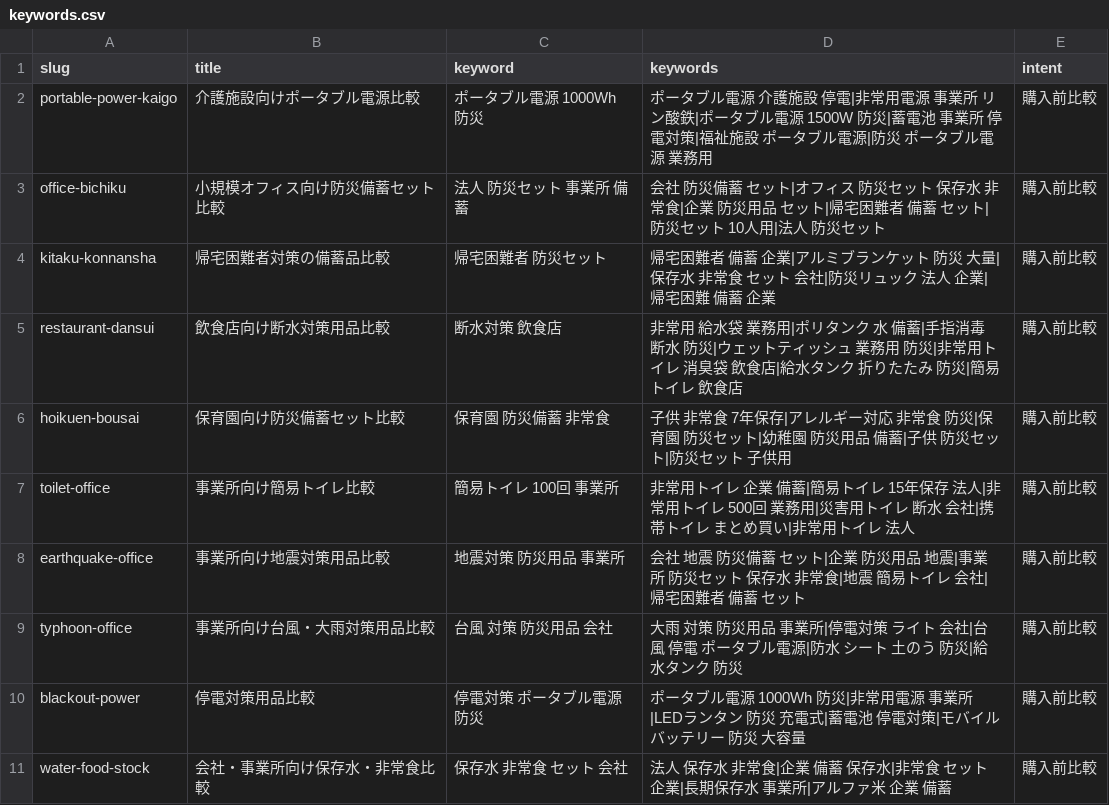
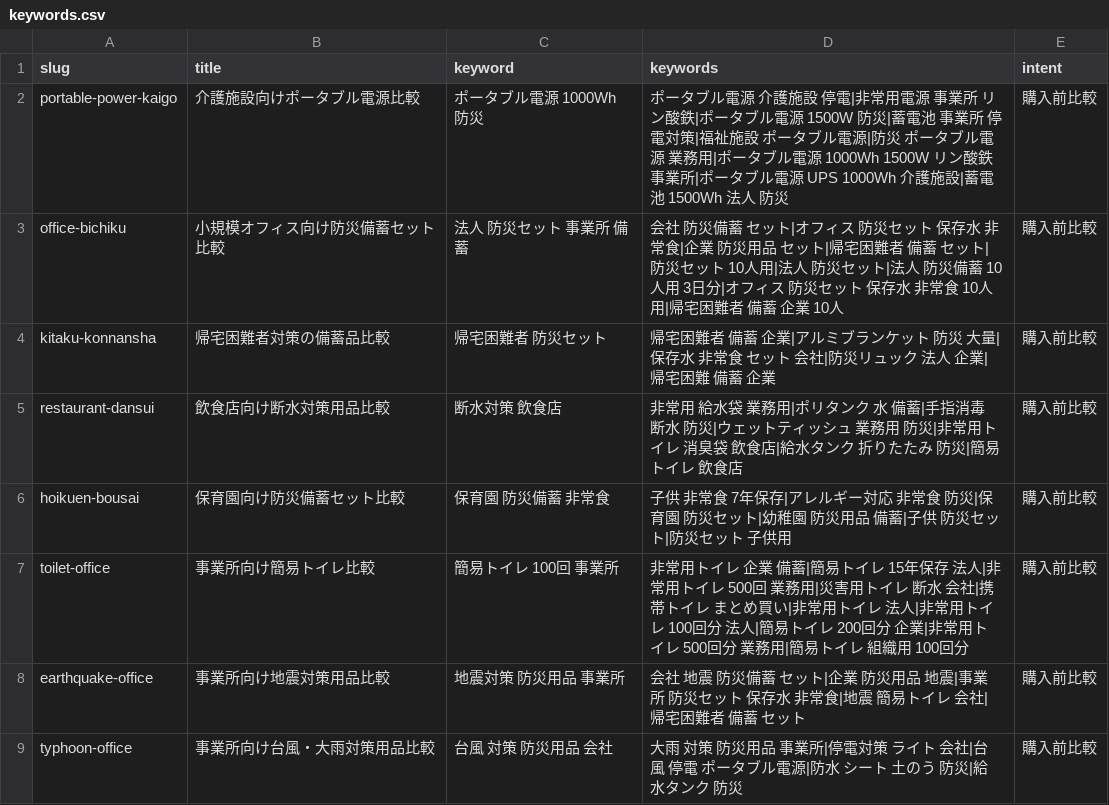
Before and after one commit to murakamise0628-creator/bcp-bihin-search, a CSV file: data/keywords.csv, drawn as a sheet; only a part is shown; the shorter side is filled out with more unchanged rows.

```diff
--- a/data/keywords.csv
+++ b/data/keywords.csv
@@ -1,4 +1,4 @@
 slug,title,keyword,keywords,intent
-portable-power-kaigo,介護施設向けポータブル電源比較,ポータブル電源 1000Wh 防災,ポータブル電源 介護施設 停電|非常用電源 事業所 リン酸鉄|ポータブル電源 1500W 防災|蓄電池 事業所 停電対策|福祉施設 ポータブル電源|防災 ポータブル電源 業務用,購入前比較
-office-bichiku,小規模オフィス向け防災備蓄セット比較,法人 防災セット 事業所 備蓄,会社 防災備蓄 セット|オフィス 防災セット 保存水 非常食|企業 防災用品 セット|帰宅困難者 備蓄 セット|防災セット 10人用|法人 防災セット,購入前比較
+portable-power-kaigo,介護施設向けポータブル電源比較,ポータブル電源 1000Wh 防災,ポータブル電源 介護施設 停電|非常用電源 事業所 リン酸鉄|ポータブル電源 1500W 防災|蓄電池 事業所 停電対策|福祉施設 ポータブル電源|防災 ポータブル電源 業務用|ポータブル電源 1000Wh 1500W リン酸鉄 事業所|ポータブル電源 UPS 1000Wh 介護施設|蓄電池 1500Wh 法人 防災,購入前比較
+office-bichiku,小規模オフィス向け防災備蓄セット比較,法人 防災セット 事業所 備蓄,会社 防災備蓄 セット|オフィス 防災セット 保存水 非常食|企業 防災用品 セット|帰宅困難者 備蓄 セット|防災セット 10人用|法人 防災セット|法人 防災備蓄 10人用 3日分|オフィス 防災セット 保存水 非常食 10人用|帰宅困難者 備蓄 企業 10人,購入前比較
 kitaku-konnansha,帰宅困難者対策の備蓄品比較,帰宅困難者 防災セット,帰宅困難者 備蓄 企業|アルミブランケット 防災 大量|保存水 非常食 セット 会社|防災リュック 法人 企業|帰宅困難 備蓄 企業,購入前比較
@@ -6,3 +6,3 @@ restaurant-dansui,飲食店向け断水対策用品比較,断水対策 飲食店
 hoikuen-bousai,保育園向け防災備蓄セット比較,保育園 防災備蓄 非常食,子供 非常食 7年保存|アレルギー対応 非常食 防災|保育園 防災セット|幼稚園 防災用品 備蓄|子供 防災セット|防災セット 子供用,購入前比較
-toilet-office,事業所向け簡易トイレ比較,簡易トイレ 100回 事業所,非常用トイレ 企業 備蓄|簡易トイレ 15年保存 法人|非常用トイレ 500回 業務用|災害用トイレ 断水 会社|携帯トイレ まとめ買い|非常用トイレ 法人,購入前比較
+toilet-office,事業所向け簡易トイレ比較,簡易トイレ 100回 事業所,非常用トイレ 企業 備蓄|簡易トイレ 15年保存 法人|非常用トイレ 500回 業務用|災害用トイレ 断水 会社|携帯トイレ まとめ買い|非常用トイレ 法人|非常用トイレ 100回分 法人|簡易トイレ 200回分 企業|非常用トイレ 500回分 業務用|簡易トイレ 組織用 100回分,購入前比較
 earthquake-office,事業所向け地震対策用品比較,地震対策 防災用品 事業所,会社 地震 防災備蓄 セット|企業 防災用品 地震|事業所 防災セット 保存水 非常食|地震 簡易トイレ 会社|帰宅困難者 備蓄 セット,購入前比較
```
Also changed, not shown: 3 other files.
